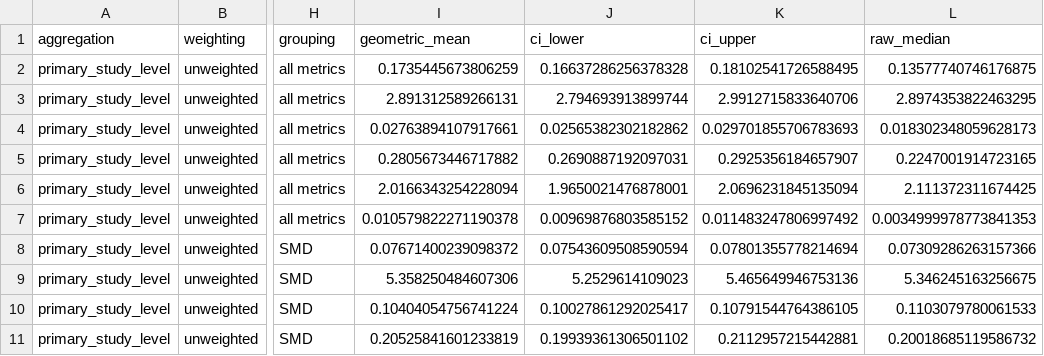
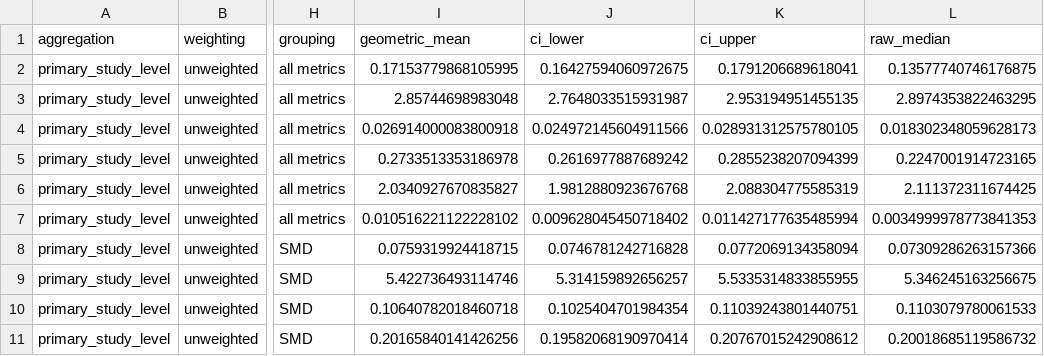
Before and after one commit to Ayumi-495/statistical_power_AnimCogn, a CSV file: results/revision/assumed_effect_scenarios.csv, drawn as a sheet; only a part is shown, gaps mark what is left out; the diff covers the shown part only; the diff names each change by its address in the sheet, - before the commit and + after, or states it on an @@ line.

```diff
--- a/results/revision/assumed_effect_scenarios.csv
+++ b/results/revision/assumed_effect_scenarios.csv
-I2 (geometric_mean): 0.1735445673806259
+I2 (geometric_mean): 0.17153779868105995
-J2 (ci_lower): 0.16637286256378328
+J2 (ci_lower): 0.16427594060972675
-K2 (ci_upper): 0.18102541726588495
+K2 (ci_upper): 0.1791206689618041
-I3 (geometric_mean): 2.891312589266131
+I3 (geometric_mean): 2.85744698983048
-J3 (ci_lower): 2.794693913899744
+J3 (ci_lower): 2.7648033515931987
-K3 (ci_upper): 2.9912715833640706
+K3 (ci_upper): 2.953194951455135
-I4 (geometric_mean): 0.02763894107917661
+I4 (geometric_mean): 0.026914000083800918
-J4 (ci_lower): 0.02565382302182862
+J4 (ci_lower): 0.024972145604911566
-K4 (ci_upper): 0.029701855706783693
+K4 (ci_upper): 0.028931312575780105
-I5 (geometric_mean): 0.2805673446717882
+I5 (geometric_mean): 0.2733513353186978
-J5 (ci_lower): 0.2690887192097031
+J5 (ci_lower): 0.2616977887689242
-K5 (ci_upper): 0.2925356184657907
+K5 (ci_upper): 0.2855238207094399
-I6 (geometric_mean): 2.0166343254228094
+I6 (geometric_mean): 2.0340927670835827
-J6 (ci_lower): 1.9650021476878001
+J6 (ci_lower): 1.9812880923676768
-K6 (ci_upper): 2.0696231845135094
+K6 (ci_upper): 2.088304775585319
-I7 (geometric_mean): 0.010579822271190378
+I7 (geometric_mean): 0.010516221122228102
-J7 (ci_lower): 0.00969876803585152
+J7 (ci_lower): 0.009628045450718402
-K7 (ci_upper): 0.011483247806997492
+K7 (ci_upper): 0.011427177635485994
-I8 (geometric_mean): 0.07671400239098372
+I8 (geometric_mean): 0.0759319924418715
-J8 (ci_lower): 0.07543609508590594
+J8 (ci_lower): 0.0746781242716828
-K8 (ci_upper): 0.07801355778214694
+K8 (ci_upper): 0.0772069134358094
-I9 (geometric_mean): 5.358250484607306
+I9 (geometric_mean): 5.422736493114746
-J9 (ci_lower): 5.2529614109023
+J9 (ci_lower): 5.314159892656257
-K9 (ci_upper): 5.465649946753136
+K9 (ci_upper): 5.5335314833855955
-I10 (geometric_mean): 0.10404054756741224
+I10 (geometric_mean): 0.10640782018460718
-J10 (ci_lower): 0.10027861292025417
+J10 (ci_lower): 0.1025404701984354
-K10 (ci_upper): 0.10791544764386105
+K10 (ci_upper): 0.11039243801440751
-I11 (geometric_mean): 0.20525841601233819
+I11 (geometric_mean): 0.20165840141426256
-J11 (ci_lower): 0.19939361306501102
+J11 (ci_lower): 0.19582068190970414
-K11 (ci_upper): 0.2112957215442881
+K11 (ci_upper): 0.20767015242908612
```
Also changed, not shown: 123 edited cells elsewhere in this file, results/revision/supplementary/TableS1_reported_metrics.csv, 2 other files.
